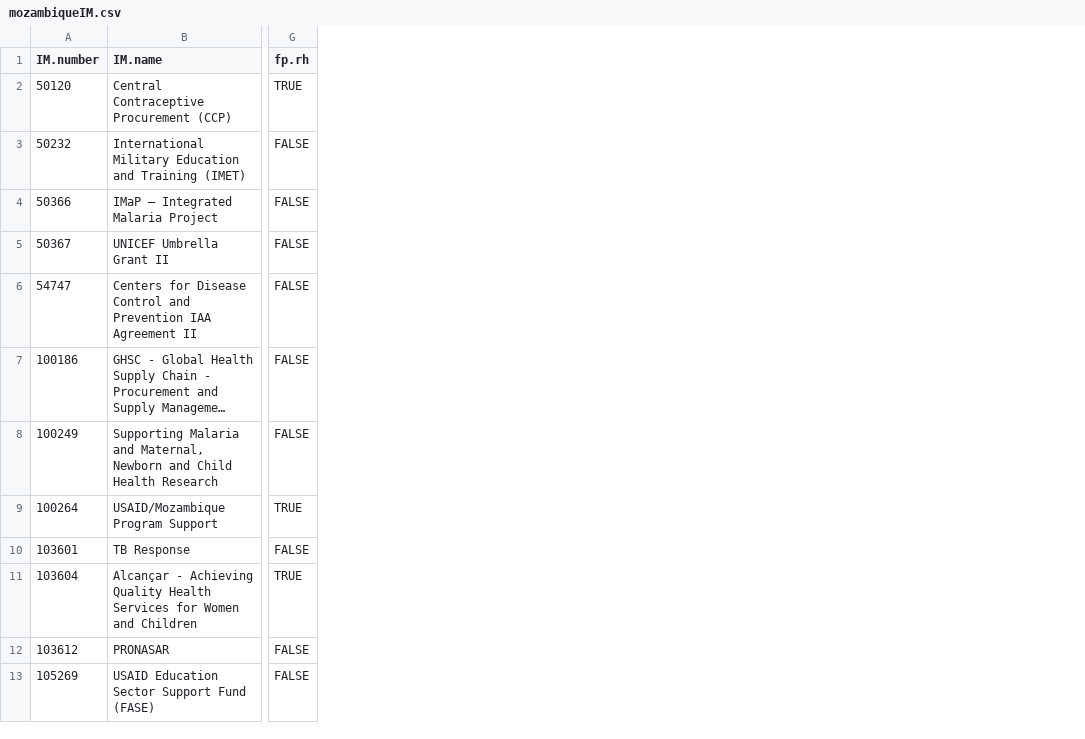
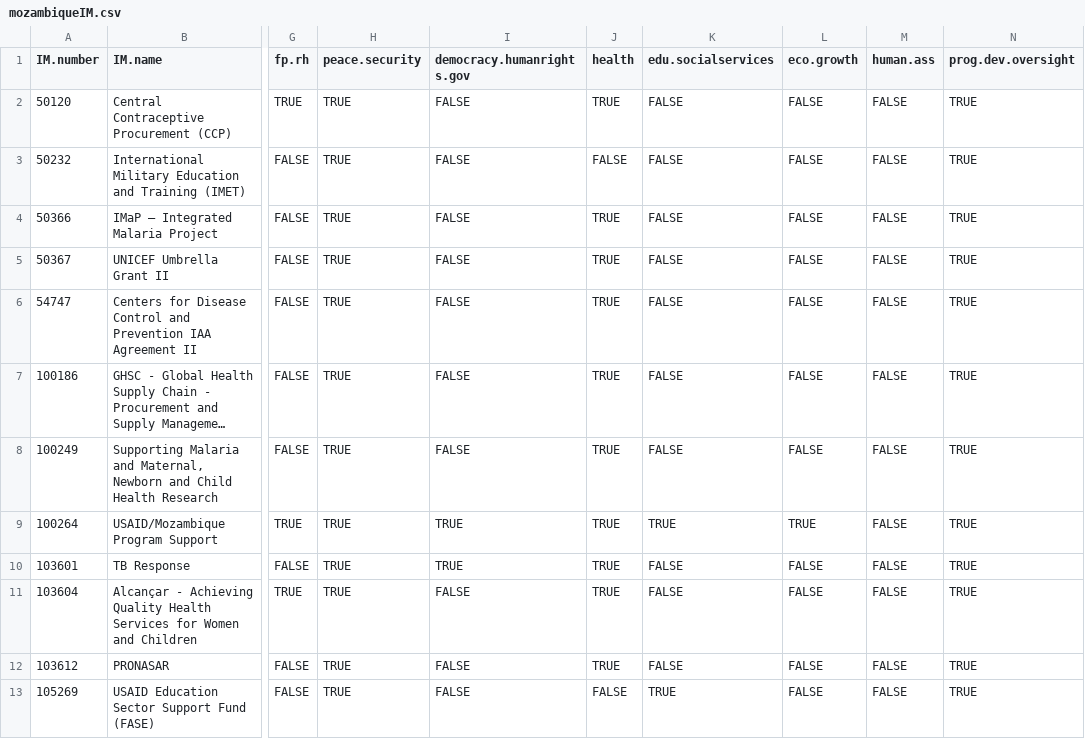
Before and after one commit to arati2020/youth, a CSV file: data/wrangled_data/mozambiqueIM.csv, drawn as a sheet; only a part is shown, gaps mark what is left out; long unchanged cells end in …; the diff names each change by its address in the sheet, - before the commit and + after, or states it on an @@ line.

```diff
--- a/data/wrangled_data/mozambiqueIM.csv
+++ b/data/wrangled_data/mozambiqueIM.csv
+column H (peace.security), rows 2-13: all TRUE
+column I (democracy.humanrights.gov), rows 2-13: FALSE | FALSE | FALSE | FALSE | FALSE | FALSE | FALSE | TRUE | TRUE | FALSE | FALSE | FALSE
+column J (health), rows 2-13: TRUE | FALSE | TRUE | TRUE | TRUE | TRUE | TRUE | TRUE | TRUE | TRUE | TRUE | FALSE
+column K (edu.socialservices), rows 2-13: FALSE | FALSE | FALSE | FALSE | FALSE | FALSE | FALSE | TRUE | FALSE | FALSE | FALSE | TRUE
+column L (eco.growth), rows 2-13: FALSE | FALSE | FALSE | FALSE | FALSE | FALSE | FALSE | TRUE | FALSE | FALSE | FALSE | FALSE
+column M (human.ass), rows 2-13: all FALSE
+column N (prog.dev.oversight), rows 2-13: all TRUE
```
Also changed, not shown: 1 other file.
